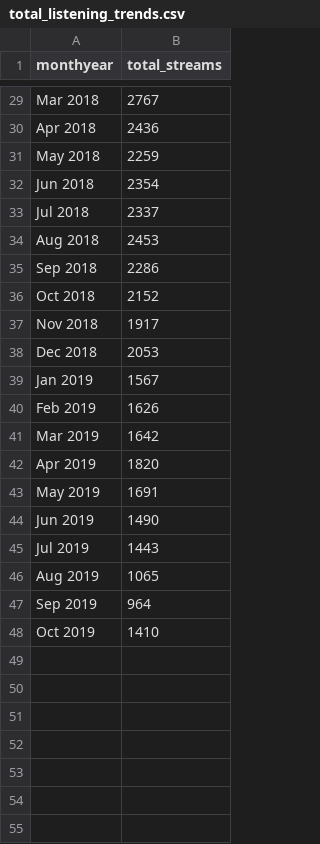
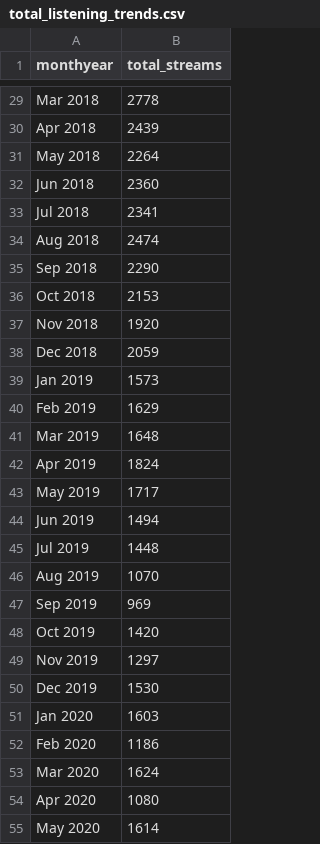
Before and after one commit to ScottOnestak/Spotify_Stream_Analysis, a CSV file: Output_Files/total_listening_trends.csv, drawn as a sheet; only a part is shown, gaps mark what is left out; the diff covers the shown part only; the diff names each change by its address in the sheet, - before the commit and + after, or states it on an @@ line.

```diff
--- a/Output_Files/total_listening_trends.csv
+++ b/Output_Files/total_listening_trends.csv
-B29 (total_streams): 2767
+B29 (total_streams): 2778
-B30 (total_streams): 2436
+B30 (total_streams): 2439
-B31 (total_streams): 2259
+B31 (total_streams): 2264
-B32 (total_streams): 2354
+B32 (total_streams): 2360
-B33 (total_streams): 2337
+B33 (total_streams): 2341
-B34 (total_streams): 2453
+B34 (total_streams): 2474
-B35 (total_streams): 2286
+B35 (total_streams): 2290
-B36 (total_streams): 2152
+B36 (total_streams): 2153
-B37 (total_streams): 1917
+B37 (total_streams): 1920
-B38 (total_streams): 2053
+B38 (total_streams): 2059
-B39 (total_streams): 1567
+B39 (total_streams): 1573
-B40 (total_streams): 1626
+B40 (total_streams): 1629
-B41 (total_streams): 1642
+B41 (total_streams): 1648
-B42 (total_streams): 1820
+B42 (total_streams): 1824
-B43 (total_streams): 1691
+B43 (total_streams): 1717
-B44 (total_streams): 1490
+B44 (total_streams): 1494
-B45 (total_streams): 1443
+B45 (total_streams): 1448
-B46 (total_streams): 1065
+B46 (total_streams): 1070
-B47 (total_streams): 964
+B47 (total_streams): 969
-B48 (total_streams): 1410
+B48 (total_streams): 1420
+row 49: Nov 2019 | 1297
+row 50: Dec 2019 | 1530
+row 51: Jan 2020 | 1603
+row 52: Feb 2020 | 1186
+row 53: Mar 2020 | 1624
+row 54: Apr 2020 | 1080
+row 55: May 2020 | 1614
```
Also changed, not shown: 26 added rows and 26 edited cells elsewhere in this file, Output_Files/artist.csv, 4 other files.
